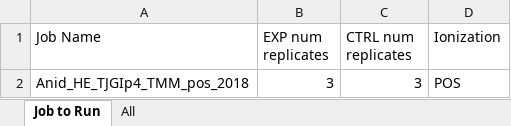
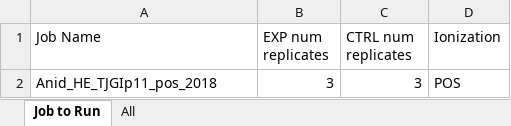
Before and after one commit to O-Malley-Lab/LCMSMS_data_analysis_workflow, an Excel workbook: input/Overall_Running_Metadata_for_All_LCMSMS_Jobs.xlsx, sheet Job to Run, drawn as a sheet; values as stored, in another font and other column widths than the file's, no borders; the diff names each change by its address in the sheet, - before the commit and + after, or states it on an @@ line.

```diff
--- a/input/Overall_Running_Metadata_for_All_LCMSMS_Jobs.xlsx (sheet Job to Run)
+++ b/input/Overall_Running_Metadata_for_All_LCMSMS_Jobs.xlsx (sheet Job to Run)
-A2 (Job Name): Anid_HE_TJGIp4_TMM_pos_2018
+A2 (Job Name): Anid_HE_TJGIp11_pos_2018
```
Also changed, not shown: 1 other file.
